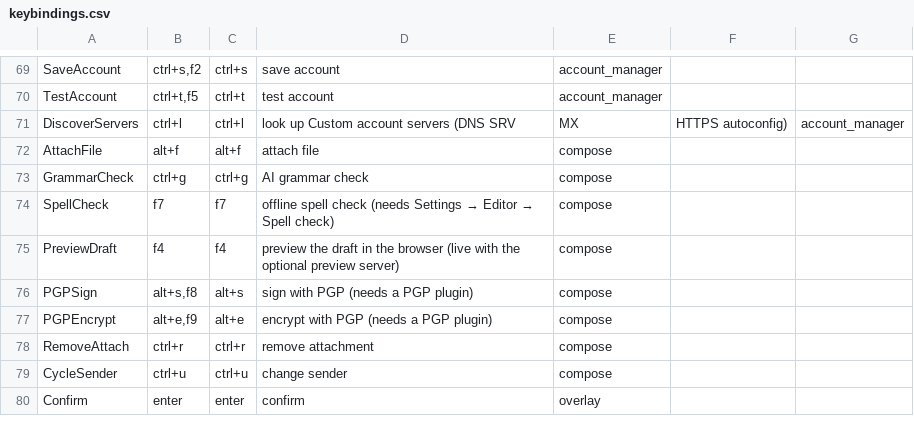
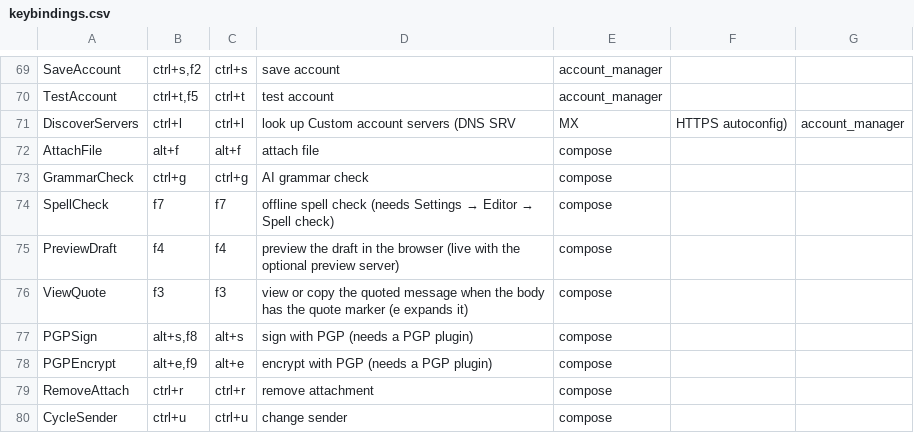
Before and after one commit to vitallish/tidemail, a CSV file: keybindings.csv, drawn as a sheet; only a part is shown, gaps mark what is left out; the shorter side is filled out with more unchanged rows.

```diff
--- a/keybindings.csv
+++ b/keybindings.csv
@@ -75,2 +75,3 @@ SpellCheck,f7,f7,offline spell check (needs Settings → Editor → Spell check)
 PreviewDraft,f4,f4,preview the draft in the browser (live with the optional preview server),compose
+ViewQuote,f3,f3,view or copy the quoted message when the body has the quote marker (e expands it),compose
 PGPSign,"alt+s,f8",alt+s,sign with PGP (needs a PGP plugin),compose
```
Also changed, not shown: 23 other files.
